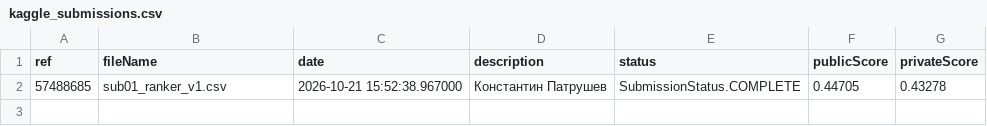
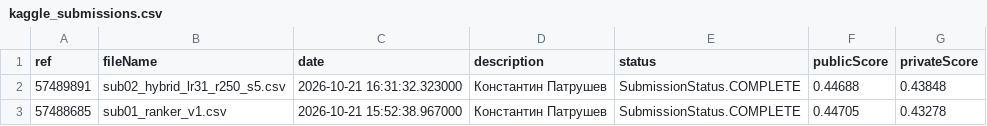
Before and after one commit to KonstantinPatrushev/recsys_midterm, a CSV file: evidence/kaggle_submissions.csv, drawn as a sheet.

```diff
--- a/evidence/kaggle_submissions.csv
+++ b/evidence/kaggle_submissions.csv
@@ -1,2 +1,3 @@
 ref,fileName,date,description,status,publicScore,privateScore
+57489891,sub02_hybrid_lr31_r250_s5.csv,2026-10-21 16:31:32.323000,Константин Патрушев,SubmissionStatus.COMPLETE,0.44688,0.43848
 57488685,sub01_ranker_v1.csv,2026-10-21 15:52:38.967000,Константин Патрушев,SubmissionStatus.COMPLETE,0.44705,0.43278
```
Also changed, not shown: 47 other files.
